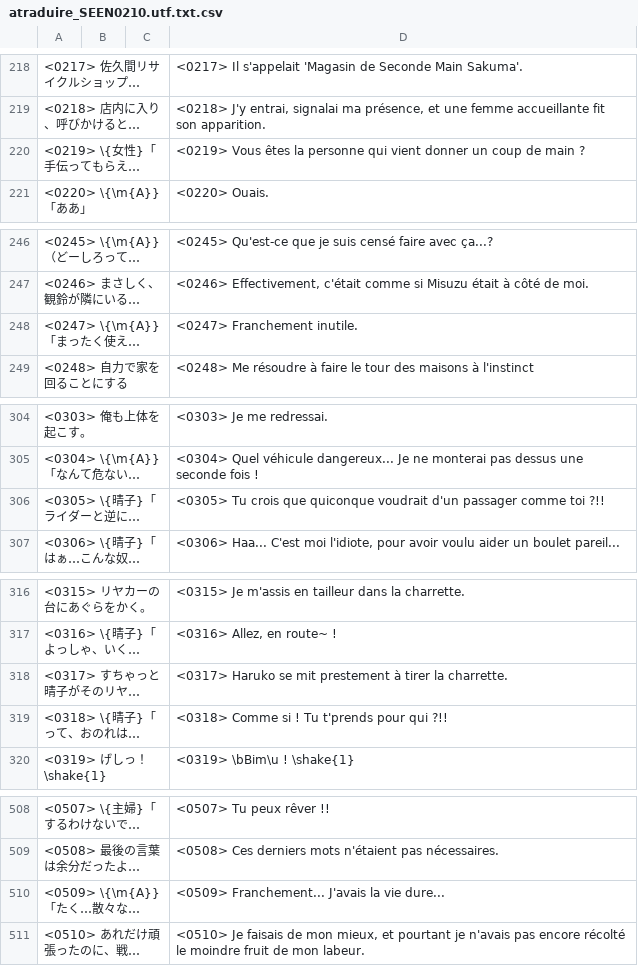
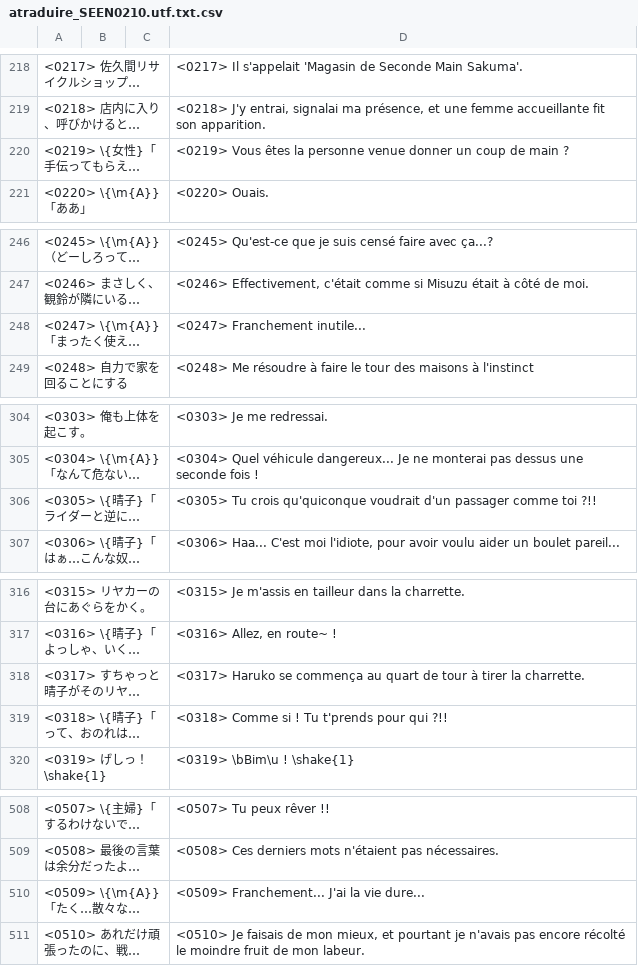
Before and after one commit to Pokroro/AIR_French, a CSV file: atraduire/arelire/atraduire_SEEN0210.utf.txt.csv (was atraduire/arelire/traduit/atraduire_SEEN0210.utf.txt.csv), drawn as a sheet; only a part is shown, gaps mark what is left out; long unchanged cells end in …; the diff covers the shown part only; the diff names each change by its address in the sheet, - before the commit and + after, or states it on an @@ line.

```diff
--- a/atraduire/arelire/traduit/atraduire_SEEN0210.utf.txt.csv
+++ b/atraduire/arelire/atraduire_SEEN0210.utf.txt.csv
-D220: …la personne qui vient donner un…
+D220: …la personne venue donner un…
-D248: <0247> Franchement inutile.
+D248: <0247> Franchement inutile...
-D306: …Tu crois que quiconque voudrait d'un…
+D306: …Tu crois qu'quiconque voudrait d'un…
-D318: …Haruko se mit prestement à tirer…
+D318: …Haruko se commença au quart de tour à tirer…
-D510: <0509> Franchement... J'avais la vie dure...
+D510: <0509> Franchement... J'ai la vie dure...
```
Also changed, not shown: 17 edited cells elsewhere in this file, atraduire/arelire/atraduire_SEEN0190.utf.txt.csv, atraduire/arelire/atraduire_SEEN0200.utf.txt.csv, 36 other files.
